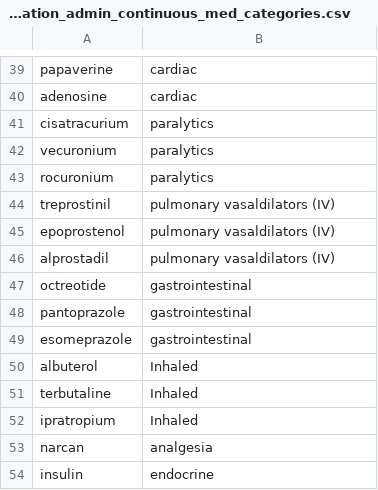
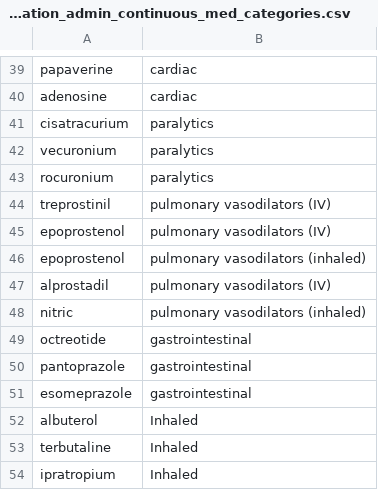
Before and after one commit to Common-Longitudinal-ICU-data-Format/CLIF, a CSV file: mCIDE/medication_admin_continuous/clif_medication_admin_continuous_med_categories.csv, drawn as a sheet; only a part is shown, gaps mark what is left out; the shorter side is filled out with more unchanged rows.

Commit message:
doc: include inhaled meds

```diff
--- a/mCIDE/medication_admin_continuous/clif_medication_admin_continuous_med_categories.csv
+++ b/mCIDE/medication_admin_continuous/clif_medication_admin_continuous_med_categories.csv
@@ -43,5 +43,7 @@ vecuronium,paralytics
 rocuronium,paralytics
-treprostinil,pulmonary vasaldilators (IV)
-epoprostenol,pulmonary vasaldilators (IV)
-alprostadil,pulmonary vasaldilators (IV)
+treprostinil,pulmonary vasodilators (IV)
+epoprostenol,pulmonary vasodilators (IV)
+epoprostenol,pulmonary vasodilators (inhaled)
+alprostadil,pulmonary vasodilators (IV)
+nitric, pulmonary vasodilators (inhaled)
 octreotide,gastrointestinal
```
